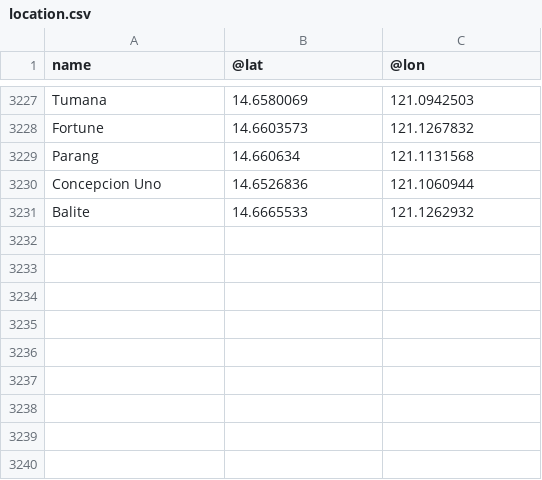
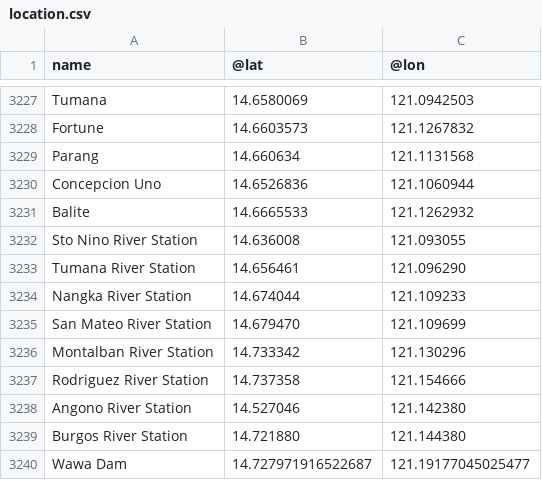
Before and after one commit to PolySpade/multi-agent-routing-app, a CSV file: masfro-backend/app/ml_models/locations/location.csv, drawn as a sheet; only a part is shown, gaps mark what is left out.

Commit message:
fix: model and location coordinates

```diff
--- a/masfro-backend/app/ml_models/locations/location.csv
+++ b/masfro-backend/app/ml_models/locations/location.csv
@@ -3231 +3231,10 @@ Concepcion Uno,14.6526836,121.1060944
 Balite,14.6665533,121.1262932
+Sto Nino River Station,14.636008,121.093055
+Tumana River Station,14.656461,121.096290
+Nangka River Station,14.674044,121.109233
+San Mateo River Station,14.679470,121.109699
+Montalban River Station,14.733342,121.130296
+Rodriguez River Station,14.737358,121.154666
+Angono River Station,14.527046, 121.142380
+Burgos River Station,14.721880, 121.144380
+Wawa Dam,14.727971916522687, 121.19177045025477
```
Also changed, not shown: 2 other files.
